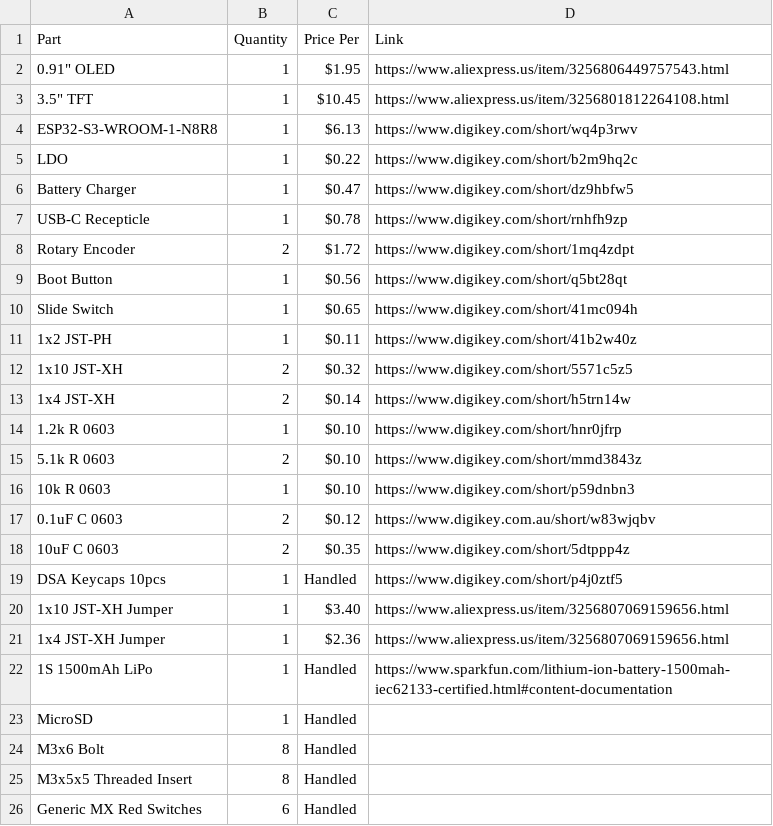
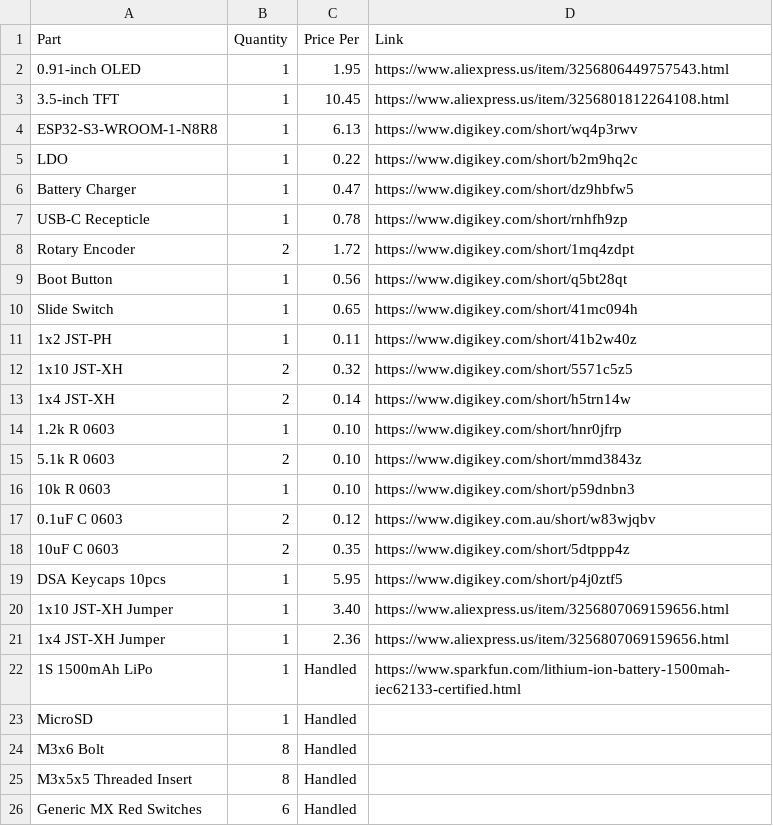
Before and after one commit to ssaunter/Oxide-S3, a CSV file: bom.csv, drawn as a sheet; only a part is shown; the diff covers the shown part only.

Commit message:
fixed csv

```diff
--- a/bom.csv
+++ b/bom.csv
@@ -1,23 +1,23 @@
 Part,Quantity,Price Per,Link
-0.91" OLED,1,$1.95,https://www.aliexpress.us/item/3256806449757543.html
-3.5" TFT,1,$10.45,https://www.aliexpress.us/item/3256801812264108.html
-ESP32-S3-WROOM-1-N8R8,1,$6.13,https://www.digikey.com/short/wq4p3rwv
-LDO,1,$0.22,https://www.digikey.com/short/b2m9hq2c
-Battery Charger,1,$0.47,https://www.digikey.com/short/dz9hbfw5
-USB-C Recepticle,1,$0.78,https://www.digikey.com/short/rnhfh9zp
-Rotary Encoder,2,$1.72,https://www.digikey.com/short/1mq4zdpt
-Boot Button,1,$0.56,https://www.digikey.com/short/q5bt28qt
-Slide Switch,1,$0.65,https://www.digikey.com/short/41mc094h
-1x2 JST-PH,1,$0.11,https://www.digikey.com/short/41b2w40z
-1x10 JST-XH,2,$0.32,https://www.digikey.com/short/5571c5z5
-1x4 JST-XH,2,$0.14,https://www.digikey.com/short/h5trn14w
-1.2k R 0603,1,$0.10,https://www.digikey.com/short/hnr0jfrp
-5.1k R 0603,2,$0.10,https://www.digikey.com/short/mmd3843z
-10k R 0603,1,$0.10,https://www.digikey.com/short/p59dnbn3
-0.1uF C 0603,2,$0.12,https://www.digikey.com.au/short/w83wjqbv
-10uF C 0603,2,$0.35,https://www.digikey.com/short/5dtppp4z
-DSA Keycaps 10pcs,1,Handled,https://www.digikey.com/short/p4j0ztf5
-1x10 JST-XH Jumper,1,$3.40,https://www.aliexpress.us/item/3256807069159656.html
-1x4 JST-XH Jumper,1,$2.36,https://www.aliexpress.us/item/3256807069159656.html
-1S 1500mAh LiPo,1,Handled,https://www.sparkfun.com/lithium-ion-battery-1500mah-iec62133-certified.html#content-documentation
+0.91-inch OLED,1,1.95,https://www.aliexpress.us/item/3256806449757543.html
+3.5-inch TFT,1,10.45,https://www.aliexpress.us/item/3256801812264108.html
+ESP32-S3-WROOM-1-N8R8,1,6.13,https://www.digikey.com/short/wq4p3rwv
+LDO,1,0.22,https://www.digikey.com/short/b2m9hq2c
+Battery Charger,1,0.47,https://www.digikey.com/short/dz9hbfw5
+USB-C Recepticle,1,0.78,https://www.digikey.com/short/rnhfh9zp
+Rotary Encoder,2,1.72,https://www.digikey.com/short/1mq4zdpt
+Boot Button,1,0.56,https://www.digikey.com/short/q5bt28qt
+Slide Switch,1,0.65,https://www.digikey.com/short/41mc094h
+1x2 JST-PH,1,0.11,https://www.digikey.com/short/41b2w40z
+1x10 JST-XH,2,0.32,https://www.digikey.com/short/5571c5z5
+1x4 JST-XH,2,0.14,https://www.digikey.com/short/h5trn14w
+1.2k R 0603,1,0.10,https://www.digikey.com/short/hnr0jfrp
+5.1k R 0603,2,0.10,https://www.digikey.com/short/mmd3843z
+10k R 0603,1,0.10,https://www.digikey.com/short/p59dnbn3
+0.1uF C 0603,2,0.12,https://www.digikey.com.au/short/w83wjqbv
+10uF C 0603,2,0.35,https://www.digikey.com/short/5dtppp4z
+DSA Keycaps 10pcs,1,5.95,https://www.digikey.com/short/p4j0ztf5
+1x10 JST-XH Jumper,1,3.40,https://www.aliexpress.us/item/3256807069159656.html
+1x4 JST-XH Jumper,1,2.36,https://www.aliexpress.us/item/3256807069159656.html
+1S 1500mAh LiPo,1,Handled,https://www.sparkfun.com/lithium-ion-battery-1500mah-iec62133-certified.html
 MicroSD,1,Handled,
```
Also changed, not shown: 4 edited cells elsewhere in this file.
